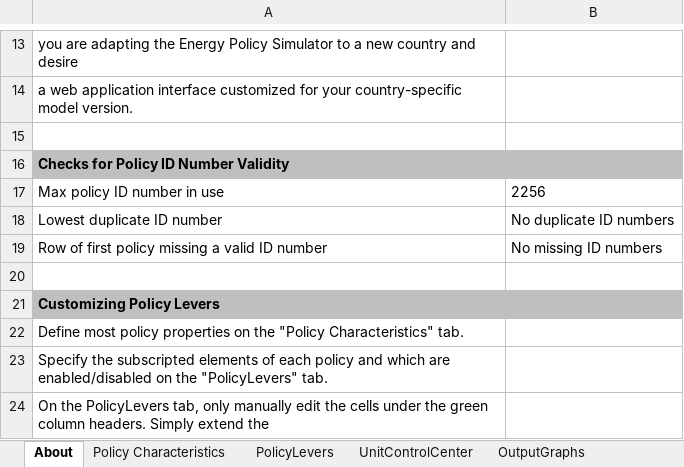
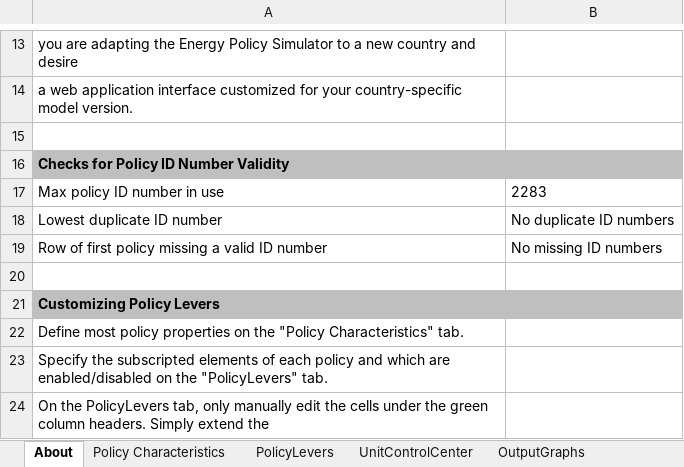
Before and after one commit to EnergyInnovation/eps-us, an Excel workbook: WebAppData.xlsx, sheet About, drawn as a sheet; only a part is shown, gaps mark what is left out; values as stored, in another font and other column widths than the file's, no borders; conditional formats not drawn; the diff names each change by its address in the sheet, - before the commit and + after, or states it on an @@ line.

```diff
--- a/WebAppData.xlsx (sheet About)
+++ b/WebAppData.xlsx (sheet About)
-B17: 2256
+B17: 2283
```
Also changed, not shown: sheet PolicyLevers, sheet Policy Characteristics, formulas that keep their value, 1 other file.
